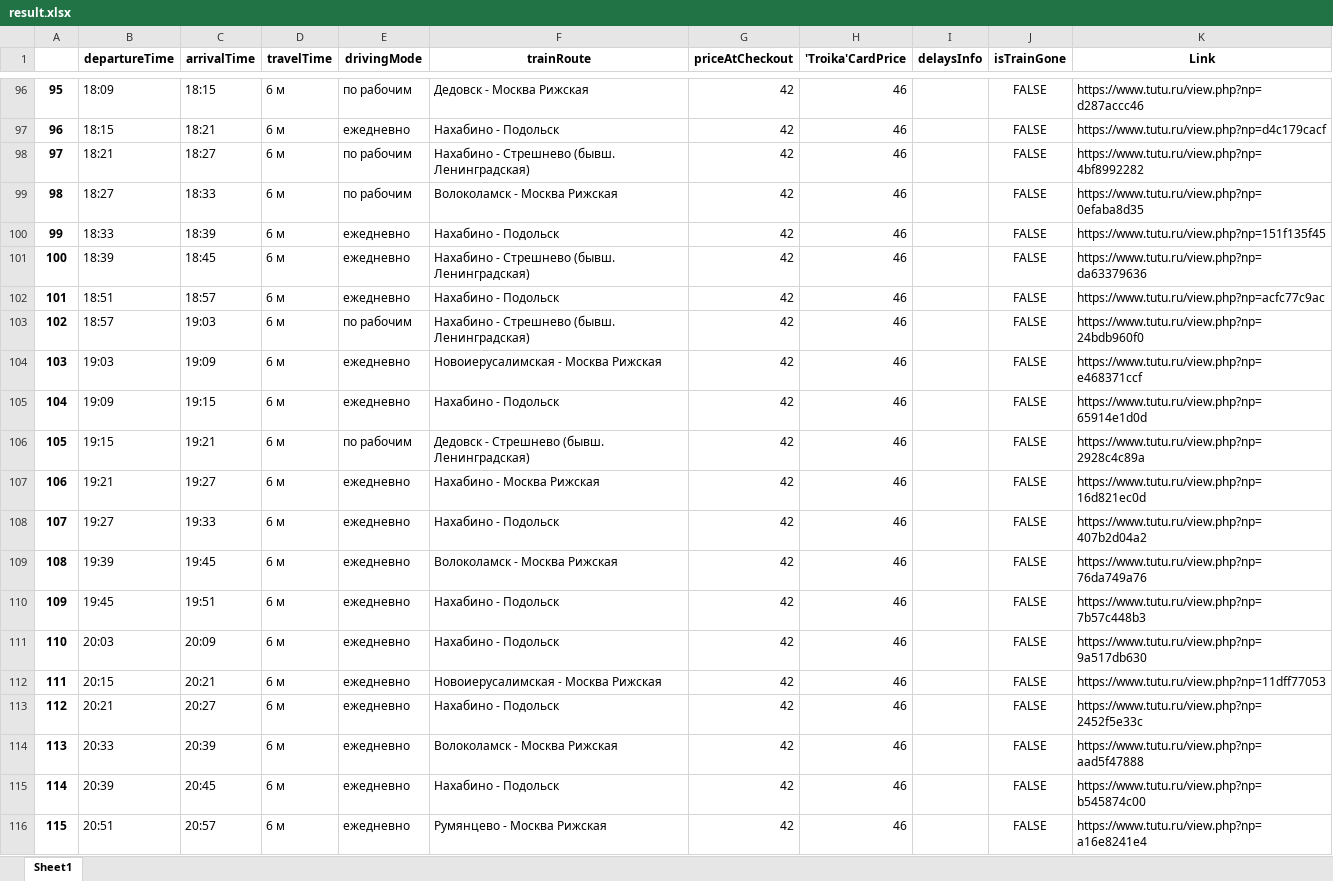
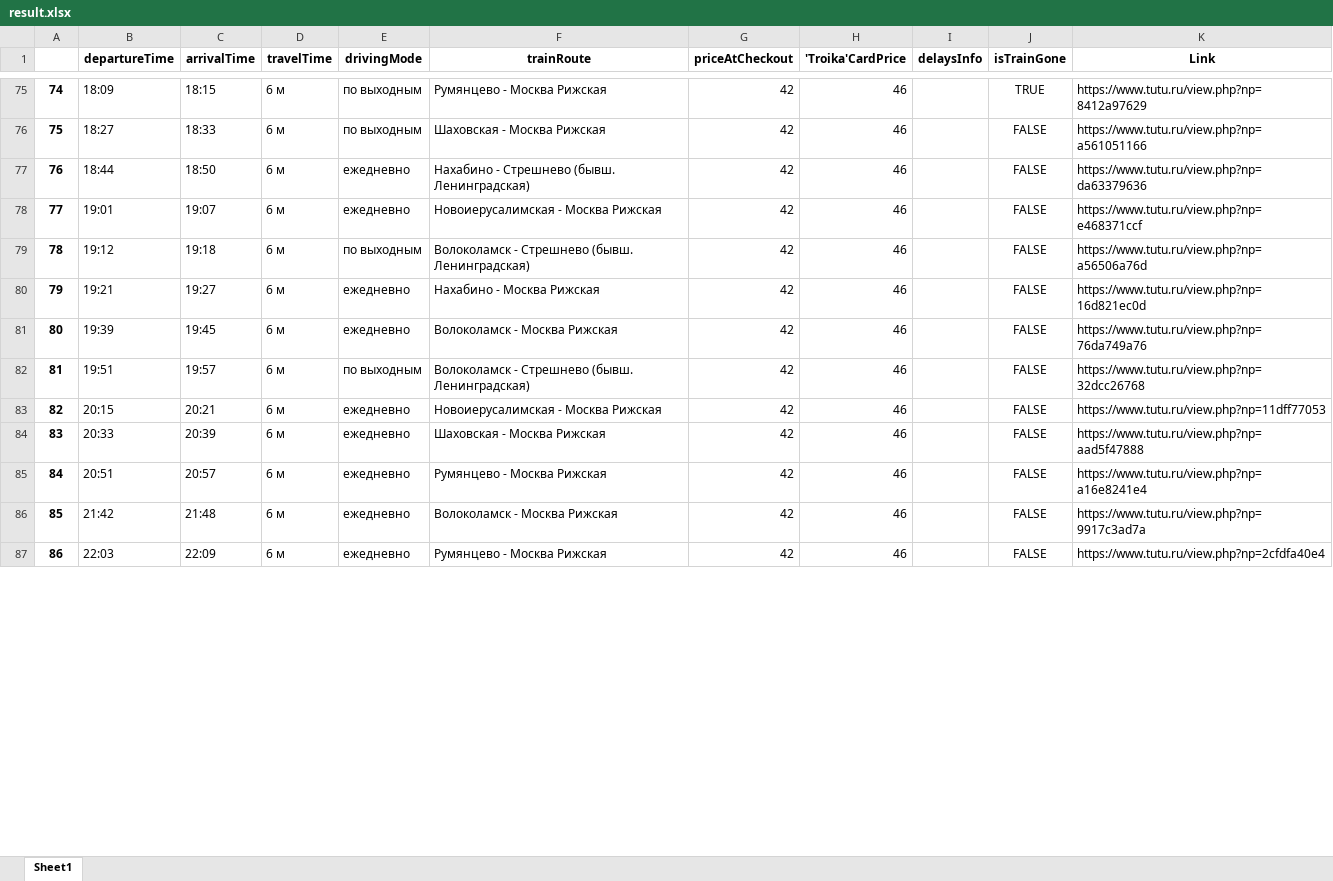
Before and after one commit to shevchenkokk/p2022, an Excel workbook: etrain_parser/result.xlsx, sheet Sheet1, drawn as a sheet; only a part is shown, gaps mark what is left out; the shorter side is filled out with more unchanged rows; values as stored, in another font and other column widths than the file's, no borders; removed rows and columns are numbered as before the commit, all else as after; the diff covers the shown part only; the diff names each change by its address in the sheet, - before the commit and + after, or states it on an @@ line.

```diff
--- a/etrain_parser/result.xlsx (sheet Sheet1)
+++ b/etrain_parser/result.xlsx (sheet Sheet1)
@@ column A renumbered from row 4 down @@
-E75 (drivingMode): по рабочим
+E75 (drivingMode): по выходным
-F75 (trainRoute): Дедовск - Москва Рижская
+F75 (trainRoute): Румянцево - Москва Рижская
-J75 (isTrainGone): FALSE
+J75 (isTrainGone): TRUE
-K75 (Link): https://www.tutu.ru/view.php?np=d287accc46
+K75 (Link): https://www.tutu.ru/view.php?np=8412a97629
-row 97: 96 | 18:15 | 18:21 | 6 м | ежедневно | Нахабино - Подольск | 42 | 46 |  | FALSE | https://www.tutu.ru/view.php?np=d4c179cacf
-row 98: 97 | 18:21 | 18:27 | 6 м | по рабочим | Нахабино - Стрешнево (бывш. Ленинградская) | 42 | 46 |  | FALSE | https://www.tutu.ru/view.php?np=4bf8992282
-E76 (drivingMode): по рабочим
+E76 (drivingMode): по выходным
-F76 (trainRoute): Волоколамск - Москва Рижская
+F76 (trainRoute): Шаховская - Москва Рижская
-K76 (Link): https://www.tutu.ru/view.php?np=0efaba8d35
+K76 (Link): https://www.tutu.ru/view.php?np=a561051166
-row 100: 99 | 18:33 | 18:39 | 6 м | ежедневно | Нахабино - Подольск | 42 | 46 |  | FALSE | https://www.tutu.ru/view.php?np=151f135f45
-B77 (departureTime): 18:39
+B77 (departureTime): 18:44
-C77 (arrivalTime): 18:45
+C77 (arrivalTime): 18:50
-row 102: 101 | 18:51 | 18:57 | 6 м | ежедневно | Нахабино - Подольск | 42 | 46 |  | FALSE | https://www.tutu.ru/view.php?np=acfc77c9ac
-row 103: 102 | 18:57 | 19:03 | 6 м | по рабочим | Нахабино - Стрешнево (бывш. Ленинградская) | 42 | 46 |  | FALSE | https://www.tutu.ru/view.php?np=24bdb960f0
-B78 (departureTime): 19:03
+B78 (departureTime): 19:01
-C78 (arrivalTime): 19:09
+C78 (arrivalTime): 19:07
-row 105: 104 | 19:09 | 19:15 | 6 м | ежедневно | Нахабино - Подольск | 42 | 46 |  | FALSE | https://www.tutu.ru/view.php?np=65914e1d0d
-B79 (departureTime): 19:15
+B79 (departureTime): 19:12
-C79 (arrivalTime): 19:21
+C79 (arrivalTime): 19:18
-E79 (drivingMode): по рабочим
+E79 (drivingMode): по выходным
-F79 (trainRoute): Дедовск - Стрешнево (бывш. Ленинградская)
+F79 (trainRoute): Волоколамск - Стрешнево (бывш. Ленинградская)
-K79 (Link): https://www.tutu.ru/view.php?np=2928c4c89a
+K79 (Link): https://www.tutu.ru/view.php?np=a56506a76d
-row 108: 107 | 19:27 | 19:33 | 6 м | ежедневно | Нахабино - Подольск | 42 | 46 |  | FALSE | https://www.tutu.ru/view.php?np=407b2d04a2
-B82 (departureTime): 19:45
+B82 (departureTime): 19:51
-C82 (arrivalTime): 19:51
+C82 (arrivalTime): 19:57
-E82 (drivingMode): ежедневно
+E82 (drivingMode): по выходным
-F82 (trainRoute): Нахабино - Подольск
+F82 (trainRoute): Волоколамск - Стрешнево (бывш. Ленинградская)
-K82 (Link): https://www.tutu.ru/view.php?np=7b57c448b3
+K82 (Link): https://www.tutu.ru/view.php?np=32dcc26768
-row 111: 110 | 20:03 | 20:09 | 6 м | ежедневно | Нахабино - Подольск | 42 | 46 |  | FALSE | https://www.tutu.ru/view.php?np=9a517db630
-row 113: 112 | 20:21 | 20:27 | 6 м | ежедневно | Нахабино - Подольск | 42 | 46 |  | FALSE | https://www.tutu.ru/view.php?np=2452f5e33c
-F84 (trainRoute): Волоколамск - Москва Рижская
+F84 (trainRoute): Шаховская - Москва Рижская
-row 115: 114 | 20:39 | 20:45 | 6 м | ежедневно | Нахабино - Подольск | 42 | 46 |  | FALSE | https://www.tutu.ru/view.php?np=b545874c00
```
Also changed, not shown: 4 added rows, 36 removed rows and 79 edited cells elsewhere in this sheet, 7 other files.
